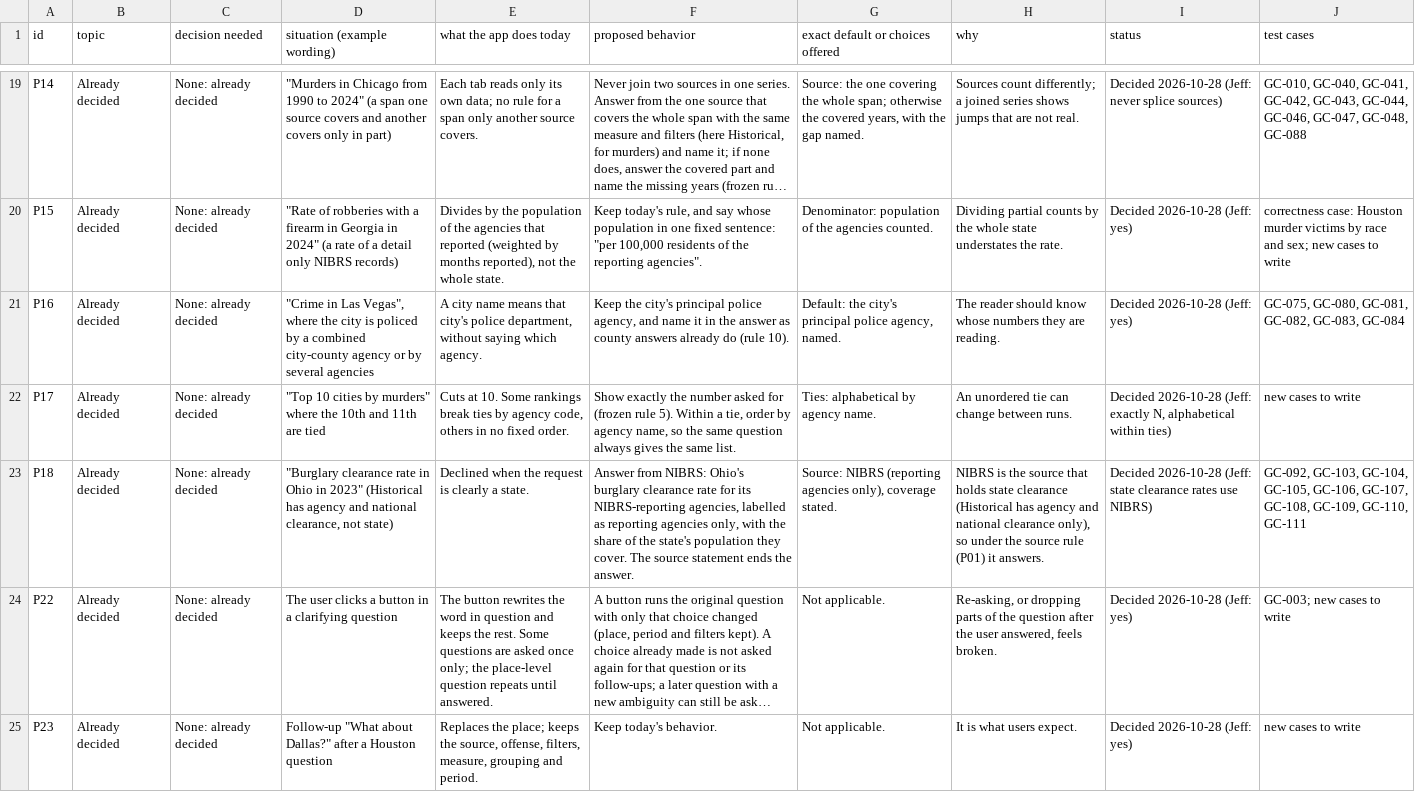
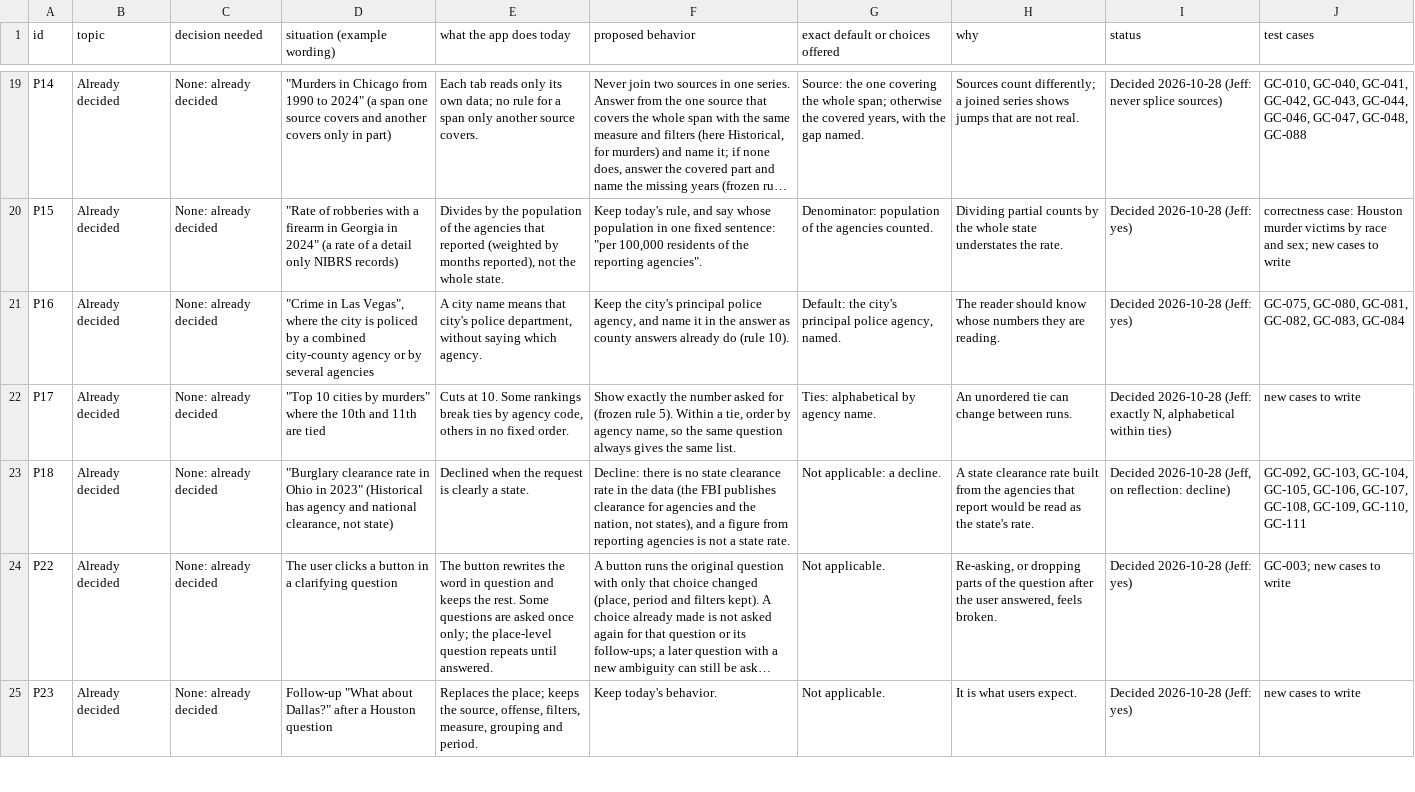
Before and after one commit to AH-Datalytics/crime-data-assistant, a CSV file: docs/policy/nibrsai-answer-policy.csv, drawn as a sheet; only a part is shown, gaps mark what is left out; long unchanged cells end in …; the diff names each change by its address in the sheet, - before the commit and + after, or states it on an @@ line.

```diff
--- a/docs/policy/nibrsai-answer-policy.csv
+++ b/docs/policy/nibrsai-answer-policy.csv
-F23 (proposed behavior): Answer from NIBRS: Ohio's burglary clearance rate for its NIBRS-reporting agencies, labelled as reporting agencies only, with the share of the state's population they cover. The source statement ends the answer.
+F23 (proposed behavior): Decline: there is no state clearance rate in the data (the FBI publishes clearance for agencies and the nation, not states), and a figure from reporting agencies is not a state rate.
-G23 (exact default or choices offered): Source: NIBRS (reporting agencies only), coverage stated.
+G23 (exact default or choices offered): Not applicable: a decline.
-H23 (why): NIBRS is the source that holds state clearance (Historical has agency and national clearance only), so under the source rule (P01) it answers.
+H23 (why): A state clearance rate built from the agencies that report would be read as the state's rate.
-I23 (status): Decided 2026-10-28 (Jeff: state clearance rates use NIBRS)
+I23 (status): Decided 2026-10-28 (Jeff, on reflection: decline)
```
Also changed, not shown: 2 other files.
